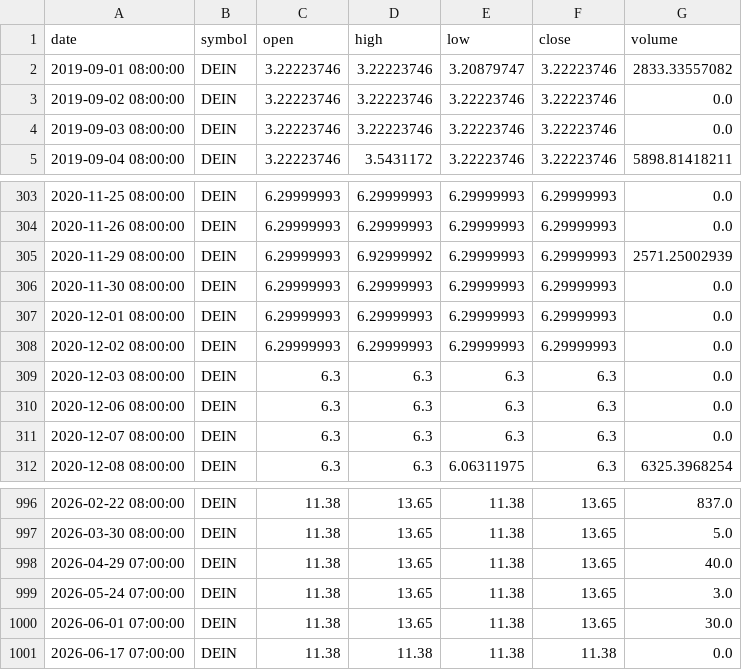
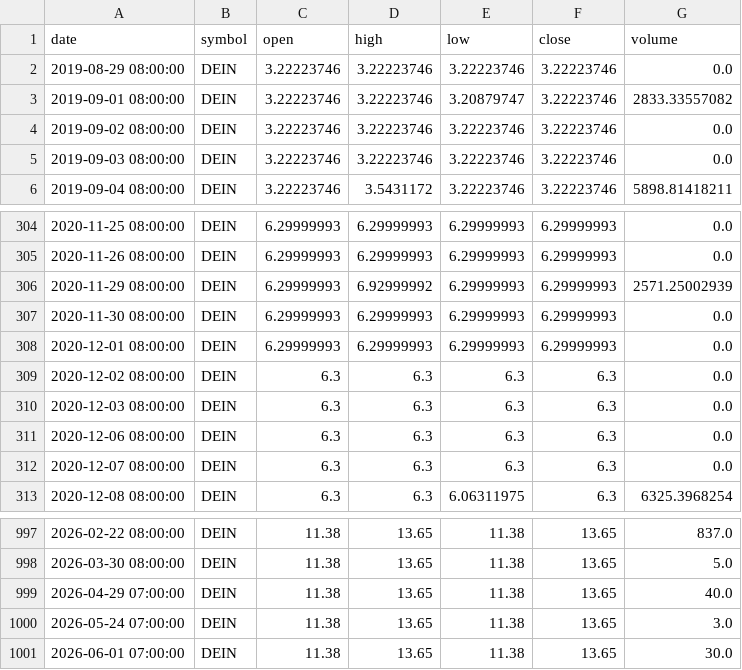
Before and after one commit to dr-bio/egx-data, a CSV file: data/ohlcv/DEIN.csv, drawn as a sheet; only a part is shown, gaps mark what is left out.

```diff
--- a/data/ohlcv/DEIN.csv
+++ b/data/ohlcv/DEIN.csv
@@ -1,2 +1,3 @@
 date,symbol,open,high,low,close,volume
+2019-08-29 08:00:00,DEIN,3.22223746,3.22223746,3.22223746,3.22223746,0.0
 2019-09-01 08:00:00,DEIN,3.22223746,3.22223746,3.20879747,3.22223746,2833.33557082
@@ -307,3 +308,3 @@ date,symbol,open,high,low,close,volume
 2020-12-01 08:00:00,DEIN,6.29999993,6.29999993,6.29999993,6.29999993,0.0
-2020-12-02 08:00:00,DEIN,6.29999993,6.29999993,6.29999993,6.29999993,0.0
+2020-12-02 08:00:00,DEIN,6.3,6.3,6.3,6.3,0.0
 2020-12-03 08:00:00,DEIN,6.3,6.3,6.3,6.3,0.0
@@ -1000,2 +1001 @@ date,symbol,open,high,low,close,volume
 2026-06-01 07:00:00,DEIN,11.38,13.65,11.38,13.65,30.0
-2026-06-17 07:00:00,DEIN,11.38,11.38,11.38,11.38,0.0
```
Also changed, not shown: data/ohlcv/IRAX.csv, data/ohlcv/MEGM.csv, 4 other files.
